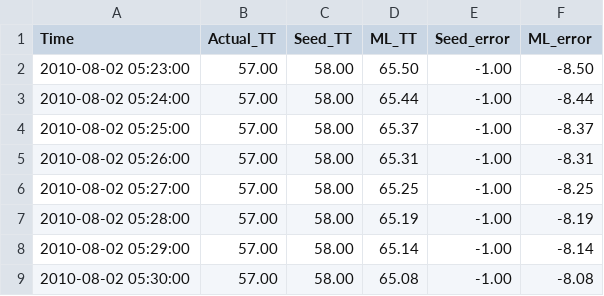
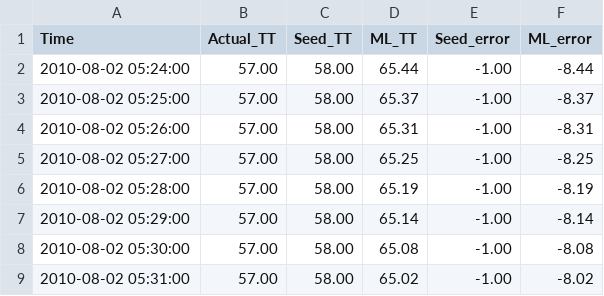
Before and after one commit to SyedRaza20/cmeuncerpy, a CSV file: scripts/simulation_post_processing/ImprovingCMEs2/sequential_results/03_2010-08-01.csv, drawn as a sheet; only a part is shown; the shorter side is filled out with more unchanged rows; the diff names each change by its address in the sheet, - before the commit and + after, or states it on an @@ line.

```diff
--- a/scripts/simulation_post_processing/ImprovingCMEs2/sequential_results/03_2010-08-01.csv
+++ b/scripts/simulation_post_processing/ImprovingCMEs2/sequential_results/03_2010-08-01.csv
-row 2: 2010-08-02 05:23:00 | 57.00 | 58.00 | 65.50 | -1.00 | -8.50
```
Also changed, not shown: scripts/simulation_post_processing/ImprovingCMEs2/sequential_results/01_2010-04-03.csv, scripts/simulation_post_processing/ImprovingCMEs2/sequential_results/02_2010-05-23.csv, 28 other files.
